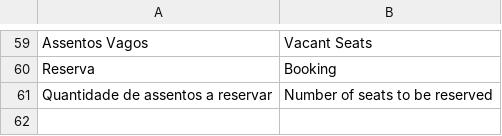
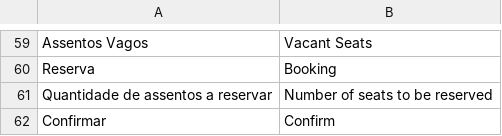
Before and after one commit to gabrielrtakeda/app-comprar-passagens-aereas, a CSV file: modules/Translation/Languages/uk.csv, drawn as a sheet; only a part is shown, gaps mark what is left out.

```diff
--- a/modules/Translation/Languages/uk.csv
+++ b/modules/Translation/Languages/uk.csv
@@ -61 +61,2 @@ Reserva;Booking
 Quantidade de assentos a reservar;Number of seats to be reserved
+Confirmar;Confirm
```
Also changed, not shown: modules/Translation/Languages/br.csv, 4 other files.
